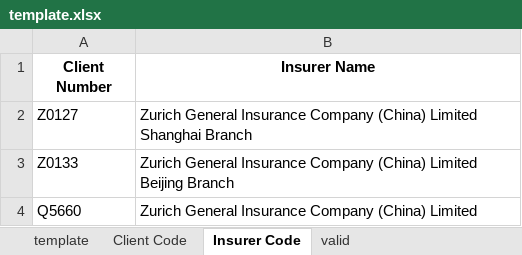
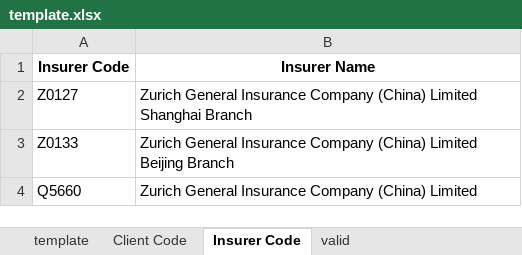
Before and after one commit to Robin-wushuo/office-san, an Excel workbook: template.xlsx, sheet Insurer Code, drawn as a sheet; only a part is shown; values as stored, in another font and other column widths than the file's, no borders; the diff names each change by its address in the sheet, - before the commit and + after, or states it on an @@ line.

```diff
--- a/template.xlsx (sheet Insurer Code)
+++ b/template.xlsx (sheet Insurer Code)
-A1: Client Number
+A1: Insurer Code
```
Also changed, not shown: sheet template, 3 other files.
